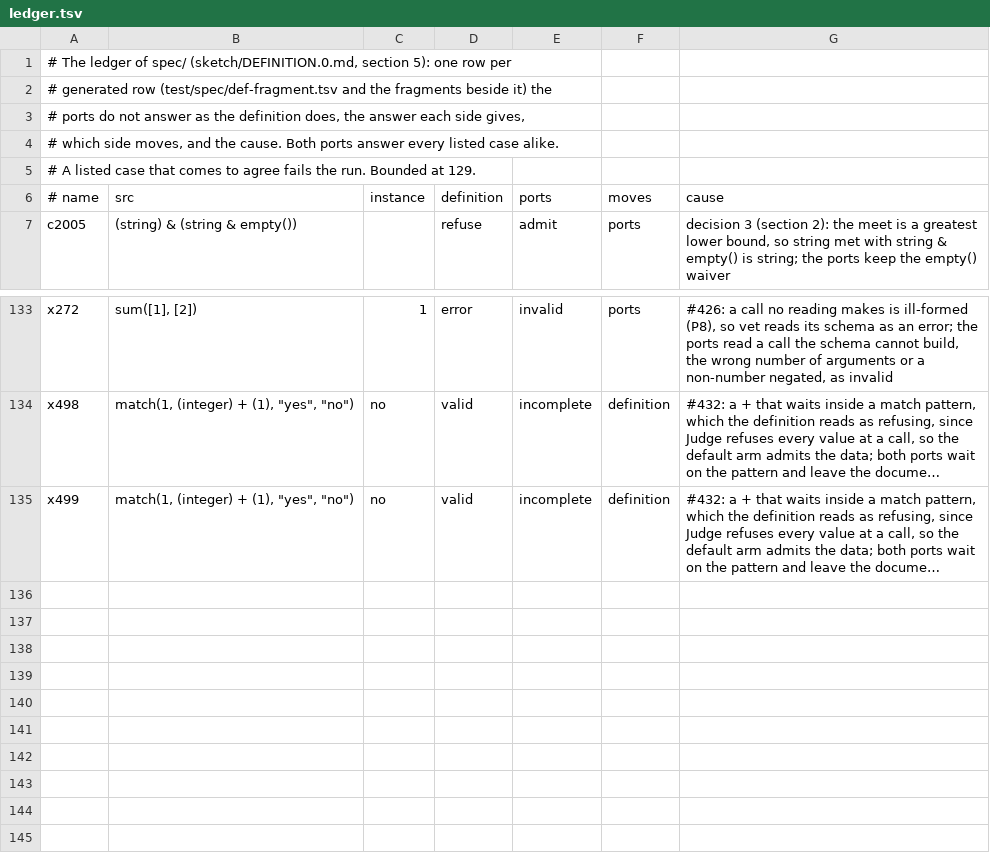
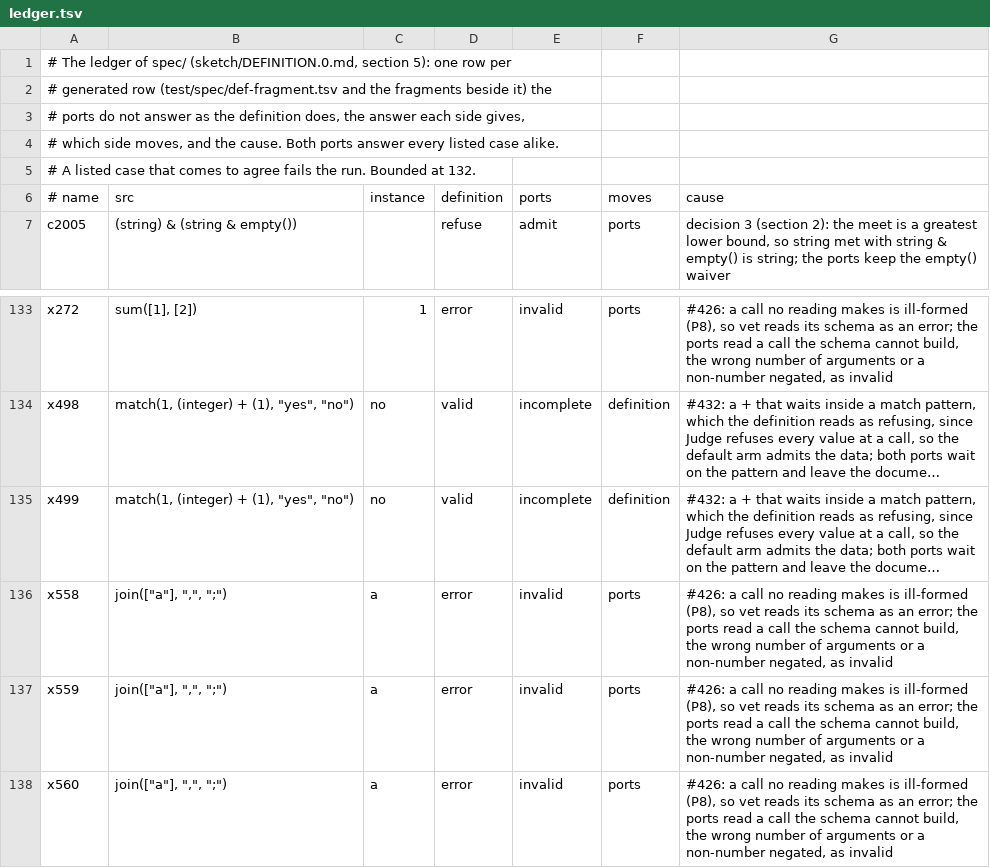
Before and after one commit to aontu-lang/aontu, a TSV file: spec/ledger.tsv, drawn as a sheet; only a part is shown, gaps mark what is left out; long unchanged cells end in …; the diff names each change by its address in the sheet, - before the commit and + after, or states it on an @@ line.

```diff
--- a/spec/ledger.tsv
+++ b/spec/ledger.tsv
-A5 (# name): …Bounded at 129.
+A5 (# name): …Bounded at 132.
+row 136: x558 | join(["a"], ",", ";") | a | error | invalid | ports | #426: a call no reading makes is ill-formed (P8), so vet reads its schema as an error; the ports read a call the schema cannot build, the wrong number of arguments or a non-number negated, as invalid
+row 137: x559 | join(["a"], ",", ";") | a | error | invalid | ports | #426: a call no reading makes is ill-formed (P8), so vet reads its schema as an error; the ports read a call the schema cannot build, the wrong number of arguments or a non-number negated, as invalid
+row 138: x560 | join(["a"], ",", ";") | a | error | invalid | ports | #426: a call no reading makes is ill-formed (P8), so vet reads its schema as an error; the ports read a call the schema cannot build, the wrong number of arguments or a non-number negated, as invalid
```
Also changed, not shown: spec/forms.tsv, 8 other files.
